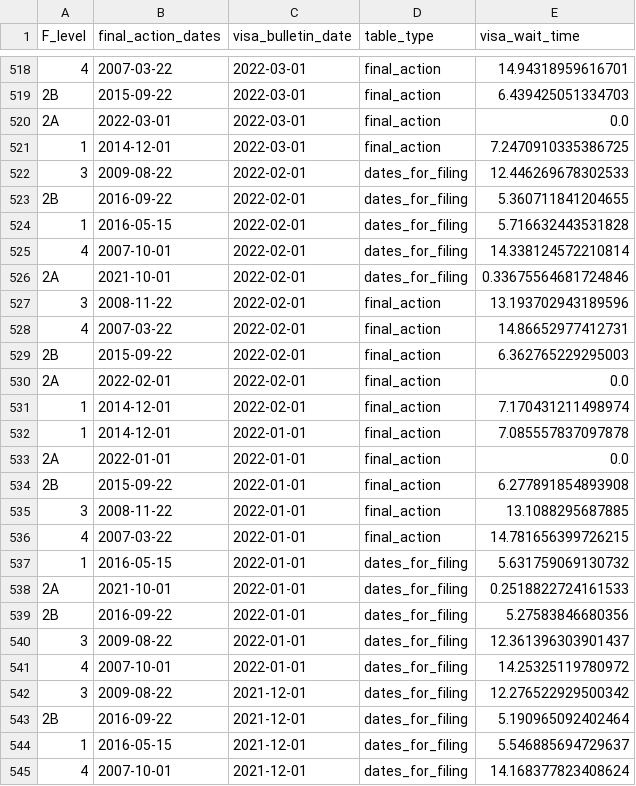
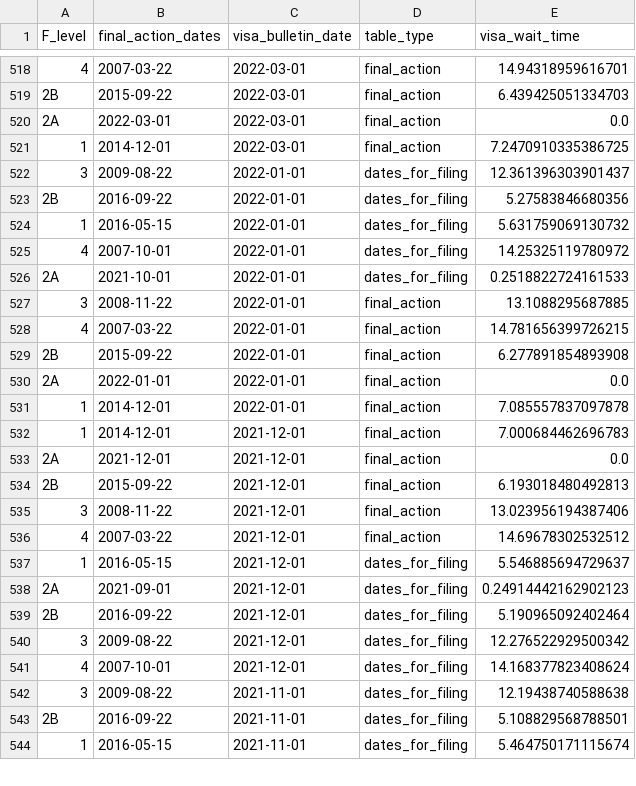
Before and after one commit to UACJ-MIAAD/VisaPredictAI, a CSV file: data/row_family_visa_backlog_timecourse.csv, drawn as a sheet; only a part is shown, gaps mark what is left out; the shorter side is filled out with more unchanged rows; the diff covers the shown part only.

```diff
--- a/data/row_family_visa_backlog_timecourse.csv
+++ b/data/row_family_visa_backlog_timecourse.csv
@@ -521,25 +521,21 @@ F_level,final_action_dates,visa_bulletin_date,table_type,visa_wait_time
 1,2014-12-01,2022-03-01,final_action,7.2470910335386725
-3,2009-08-22,2022-02-01,dates_for_filing,12.446269678302533
-2B,2016-09-22,2022-02-01,dates_for_filing,5.360711841204655
-1,2016-05-15,2022-02-01,dates_for_filing,5.716632443531828
-4,2007-10-01,2022-02-01,dates_for_filing,14.338124572210814
-2A,2021-10-01,2022-02-01,dates_for_filing,0.33675564681724846
-3,2008-11-22,2022-02-01,final_action,13.193702943189596
-4,2007-03-22,2022-02-01,final_action,14.86652977412731
-2B,2015-09-22,2022-02-01,final_action,6.362765229295003
-2A,2022-02-01,2022-02-01,final_action,0.0
-1,2014-12-01,2022-02-01,final_action,7.170431211498974
-1,2014-12-01,2022-01-01,final_action,7.085557837097878
-2A,2022-01-01,2022-01-01,final_action,0.0
-2B,2015-09-22,2022-01-01,final_action,6.277891854893908
+3,2009-08-22,2022-01-01,dates_for_filing,12.361396303901437
+2B,2016-09-22,2022-01-01,dates_for_filing,5.27583846680356
+1,2016-05-15,2022-01-01,dates_for_filing,5.631759069130732
+4,2007-10-01,2022-01-01,dates_for_filing,14.25325119780972
+2A,2021-10-01,2022-01-01,dates_for_filing,0.2518822724161533
 3,2008-11-22,2022-01-01,final_action,13.1088295687885
 4,2007-03-22,2022-01-01,final_action,14.781656399726215
-1,2016-05-15,2022-01-01,dates_for_filing,5.631759069130732
-2A,2021-10-01,2022-01-01,dates_for_filing,0.2518822724161533
-2B,2016-09-22,2022-01-01,dates_for_filing,5.27583846680356
-3,2009-08-22,2022-01-01,dates_for_filing,12.361396303901437
-4,2007-10-01,2022-01-01,dates_for_filing,14.25325119780972
+2B,2015-09-22,2022-01-01,final_action,6.277891854893908
+2A,2022-01-01,2022-01-01,final_action,0.0
+1,2014-12-01,2022-01-01,final_action,7.085557837097878
+1,2014-12-01,2021-12-01,final_action,7.000684462696783
+2A,2021-12-01,2021-12-01,final_action,0.0
+2B,2015-09-22,2021-12-01,final_action,6.193018480492813
+3,2008-11-22,2021-12-01,final_action,13.023956194387406
+4,2007-03-22,2021-12-01,final_action,14.69678302532512
+1,2016-05-15,2021-12-01,dates_for_filing,5.546885694729637
+2A,2021-09-01,2021-12-01,dates_for_filing,0.24914442162902123
+2B,2016-09-22,2021-12-01,dates_for_filing,5.190965092402464
 3,2009-08-22,2021-12-01,dates_for_filing,12.276522929500342
-2B,2016-09-22,2021-12-01,dates_for_filing,5.190965092402464
-1,2016-05-15,2021-12-01,dates_for_filing,5.546885694729637
 4,2007-10-01,2021-12-01,dates_for_filing,14.168377823408624
```
Also changed, not shown: 10 added rows and 47 moved rows elsewhere in this file, data/china_family_visa_backlog_timecourse.csv, data/india_family_visa_backlog_timecourse.csv, 7 other files.
